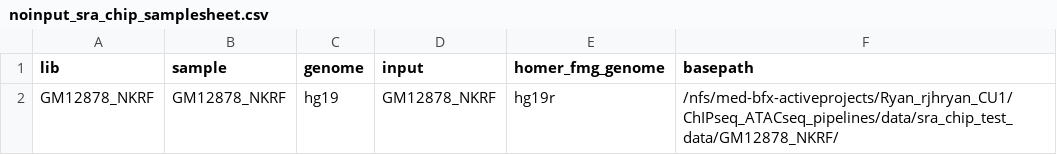
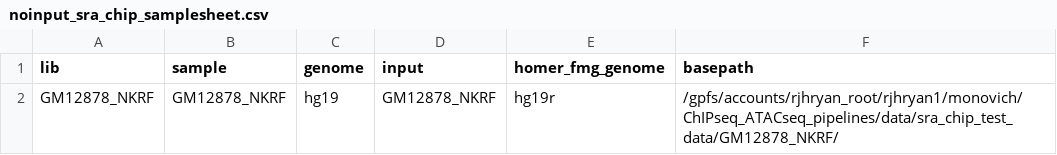
Before and after one commit to russell-ryan-lab/ChIPseq_ATACseq_pipelines, a CSV file: data/sra_chip_test_data/noinput_sra_chip_samplesheet.csv, drawn as a sheet.

Commit message:
fix input path

```diff
--- a/data/sra_chip_test_data/noinput_sra_chip_samplesheet.csv
+++ b/data/sra_chip_test_data/noinput_sra_chip_samplesheet.csv
@@ -1,2 +1,2 @@
 lib,sample,genome,input,homer_fmg_genome,basepath
-GM12878_NKRF,GM12878_NKRF,hg19,GM12878_NKRF,hg19r,/nfs/med-bfx-activeprojects/Ryan_rjhryan_CU1/ChIPseq_ATACseq_pipelines/data/sra_chip_test_data/GM12878_NKRF/
+GM12878_NKRF,GM12878_NKRF,hg19,GM12878_NKRF,hg19r,/gpfs/accounts/rjhryan_root/rjhryan1/monovich/ChIPseq_ATACseq_pipelines/data/sra_chip_test_data/GM12878_NKRF/
```
